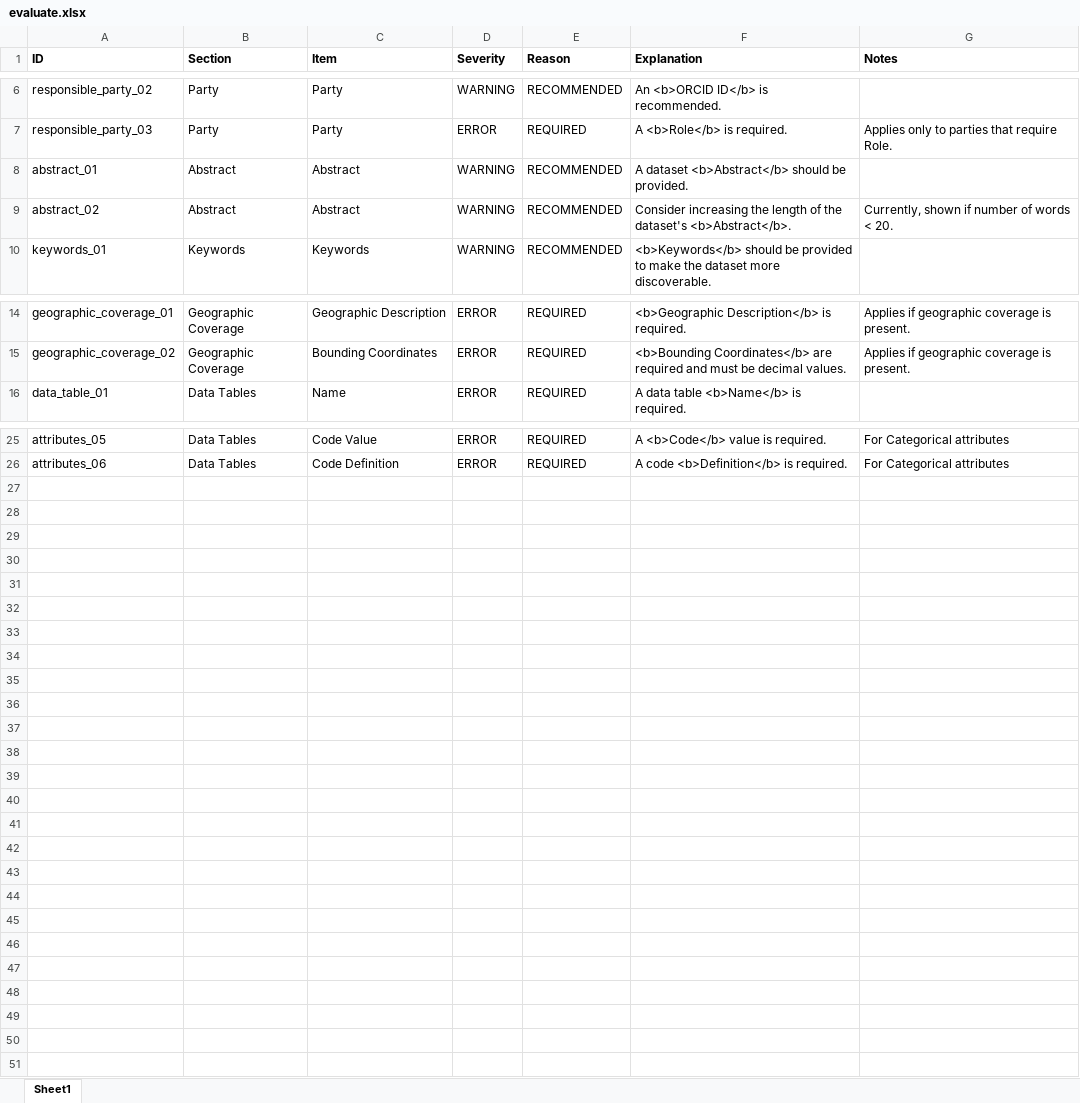
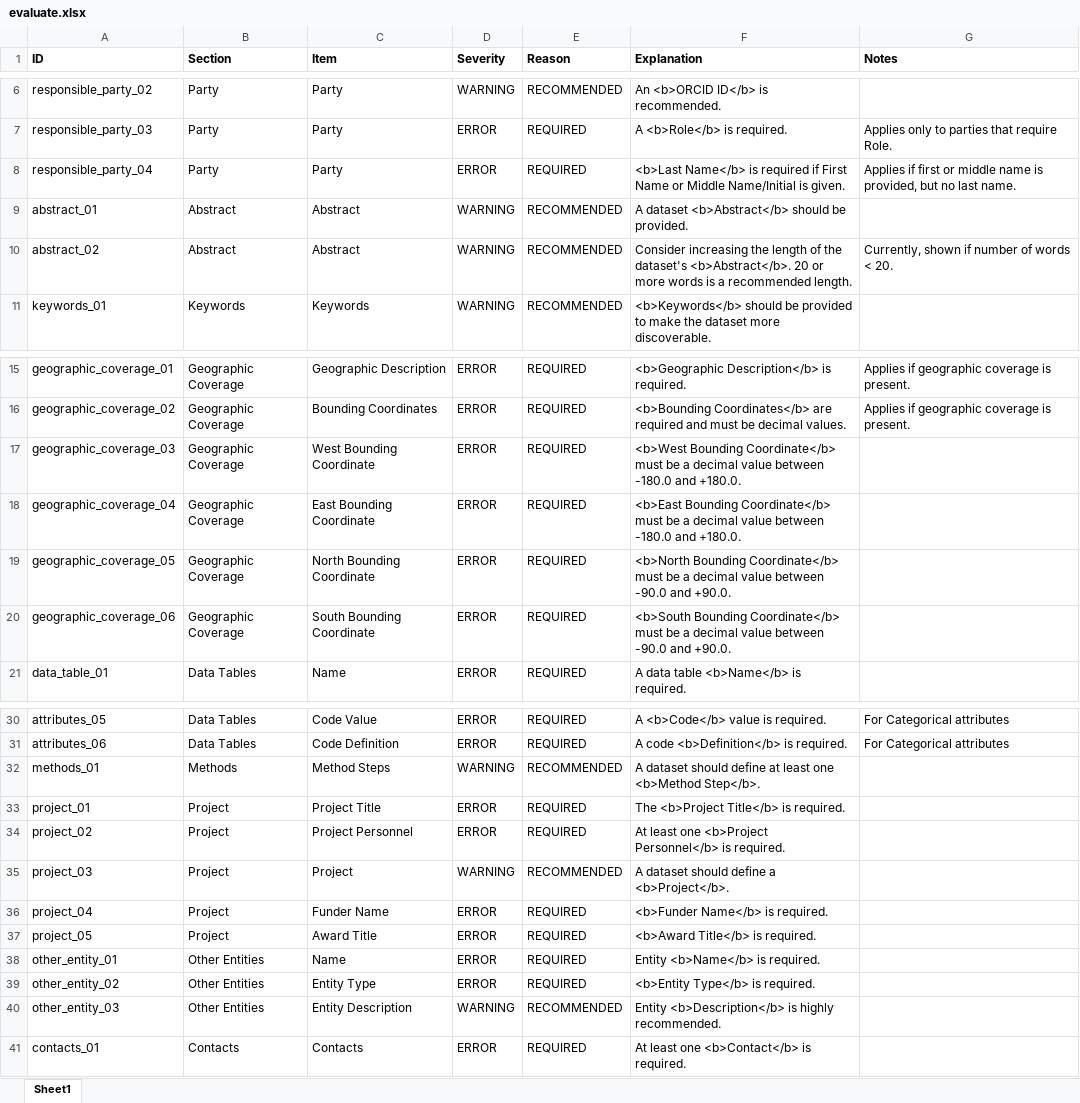
Before and after one commit to PASTAplus/ezEML, an Excel workbook: webapp/static/evaluate.xlsx, sheet Sheet1, drawn as a sheet; only a part is shown, gaps mark what is left out; values as stored, in another font and other column widths than the file's, no borders; addresses are those after the commit; the diff names each change by its address in the sheet, - before the commit and + after, or states it on an @@ line.

```diff
--- a/webapp/static/evaluate.xlsx (sheet Sheet1)
+++ b/webapp/static/evaluate.xlsx (sheet Sheet1)
+row 8: responsible_party_04 | Party | Party | ERROR | REQUIRED | <b>Last Name</b> is required if First Name or Middle Name/Initial is given. | Applies if first or middle name is provided, but no last name.
-F10 (Explanation): …dataset's <b>Abstract</b>.
+F10 (Explanation): …dataset's <b>Abstract</b>. 20 or more words is a recommended length.
+row 17: geographic_coverage_03 | Geographic Coverage | West Bounding Coordinate | ERROR | REQUIRED | <b>West Bounding Coordinate</b> must be a decimal value between -180.0 and +180.0.
+row 18: geographic_coverage_04 | Geographic Coverage | East Bounding Coordinate | ERROR | REQUIRED | <b>East Bounding Coordinate</b> must be a decimal value between -180.0 and +180.0.
+row 19: geographic_coverage_05 | Geographic Coverage | North Bounding Coordinate | ERROR | REQUIRED | <b>North Bounding Coordinate</b> must be a decimal value between -90.0 and +90.0.
+row 20: geographic_coverage_06 | Geographic Coverage | South Bounding Coordinate | ERROR | REQUIRED | <b>South Bounding Coordinate</b> must be a decimal value between -90.0 and +90.0.
+row 32: methods_01 | Methods | Method Steps | WARNING | RECOMMENDED | A dataset should define at least one <b>Method Step</b>.
+row 33: project_01 | Project | Project Title | ERROR | REQUIRED | The <b>Project Title</b> is required.
+row 34: project_02 | Project | Project Personnel | ERROR | REQUIRED | At least one <b>Project Personnel</b> is required.
+row 35: project_03 | Project | Project | WARNING | RECOMMENDED | A dataset should define a <b>Project</b>.
+row 36: project_04 | Project | Funder Name | ERROR | REQUIRED | <b>Funder Name</b> is required.
+row 37: project_05 | Project | Award Title | ERROR | REQUIRED | <b>Award Title</b> is required.
+row 38: other_entity_01 | Other Entities | Name | ERROR | REQUIRED | Entity <b>Name</b> is required.
+row 39: other_entity_02 | Other Entities | Entity Type | ERROR | REQUIRED | <b>Entity Type</b> is required.
+row 40: other_entity_03 | Other Entities | Entity Description | WARNING | RECOMMENDED | Entity <b>Description</b> is highly recommended.
+row 41: contacts_01 | Contacts | Contacts | ERROR | REQUIRED | At least one <b>Contact</b> is required.
```
Also changed, not shown: 9 other files.
